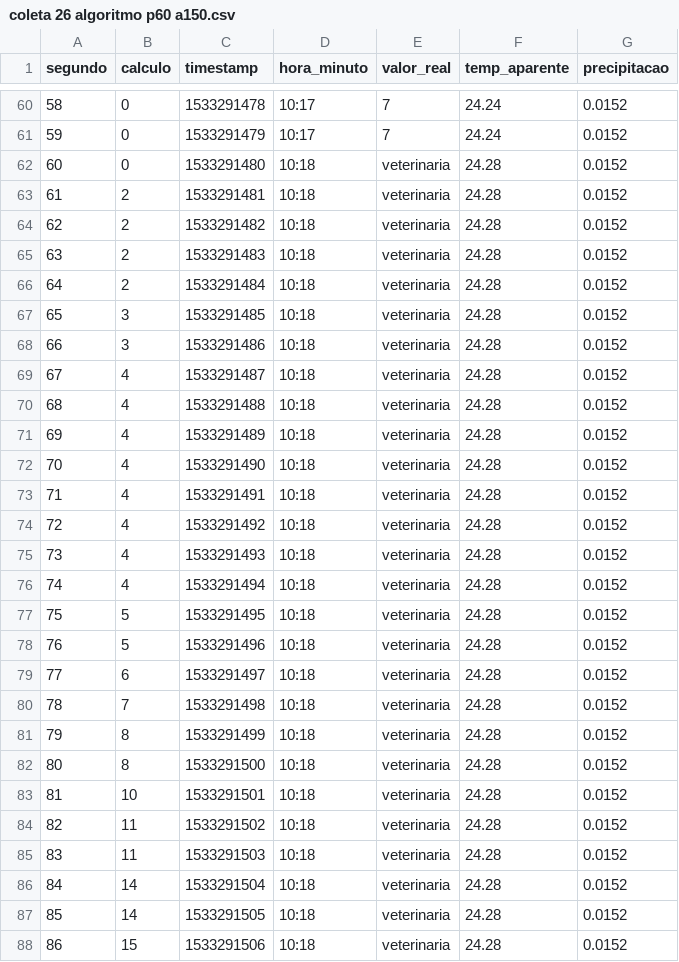
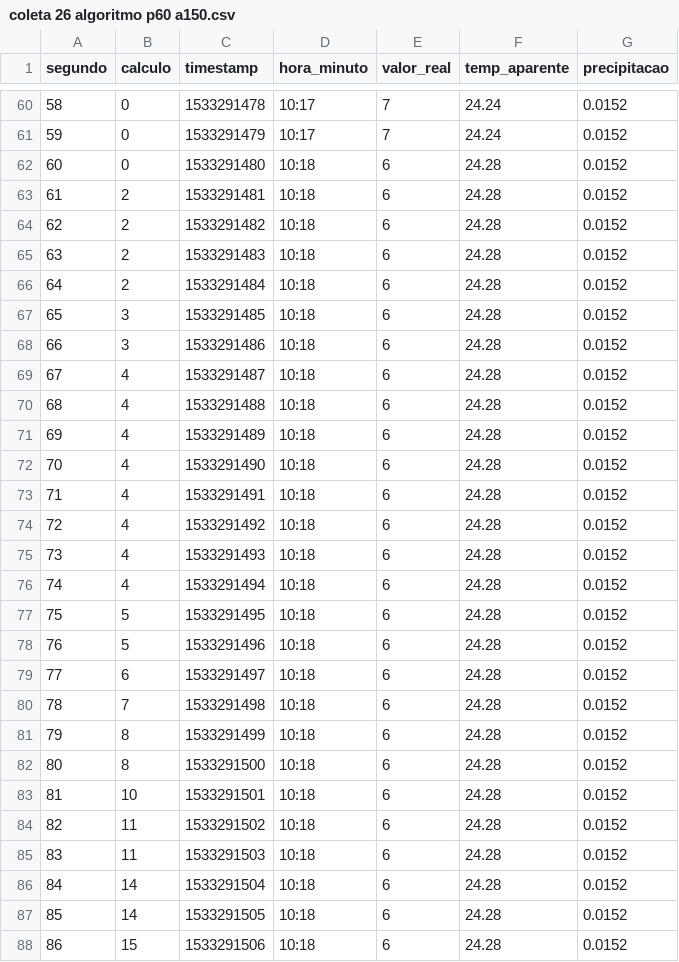
Before and after one commit to arianalima/GPSCircular, a CSV file: Coletas/csv's/coleta 26 algoritmo p60 a150.csv, drawn as a sheet; only a part is shown, gaps mark what is left out; the diff covers the shown part only.

Commit message:
concerto de bug na coleta 26 e atualização ggplot Linhas.t

```diff
--- a/Coletas/csv's/coleta 26 algoritmo p60 a150.csv
+++ b/Coletas/csv's/coleta 26 algoritmo p60 a150.csv
@@ -61,28 +61,28 @@ segundo,calculo,timestamp,hora_minuto,valor_real,temp_aparente,precipitacao
 59,0,1533291479,10:17,7,24.24,0.0152
-60,0,1533291480,10:18,veterinaria,24.28,0.0152
-61,2,1533291481,10:18,veterinaria,24.28,0.0152
-62,2,1533291482,10:18,veterinaria,24.28,0.0152
-63,2,1533291483,10:18,veterinaria,24.28,0.0152
-64,2,1533291484,10:18,veterinaria,24.28,0.0152
-65,3,1533291485,10:18,veterinaria,24.28,0.0152
-66,3,1533291486,10:18,veterinaria,24.28,0.0152
-67,4,1533291487,10:18,veterinaria,24.28,0.0152
-68,4,1533291488,10:18,veterinaria,24.28,0.0152
-69,4,1533291489,10:18,veterinaria,24.28,0.0152
-70,4,1533291490,10:18,veterinaria,24.28,0.0152
-71,4,1533291491,10:18,veterinaria,24.28,0.0152
-72,4,1533291492,10:18,veterinaria,24.28,0.0152
-73,4,1533291493,10:18,veterinaria,24.28,0.0152
-74,4,1533291494,10:18,veterinaria,24.28,0.0152
-75,5,1533291495,10:18,veterinaria,24.28,0.0152
-76,5,1533291496,10:18,veterinaria,24.28,0.0152
-77,6,1533291497,10:18,veterinaria,24.28,0.0152
-78,7,1533291498,10:18,veterinaria,24.28,0.0152
-79,8,1533291499,10:18,veterinaria,24.28,0.0152
-80,8,1533291500,10:18,veterinaria,24.28,0.0152
-81,10,1533291501,10:18,veterinaria,24.28,0.0152
-82,11,1533291502,10:18,veterinaria,24.28,0.0152
-83,11,1533291503,10:18,veterinaria,24.28,0.0152
-84,14,1533291504,10:18,veterinaria,24.28,0.0152
-85,14,1533291505,10:18,veterinaria,24.28,0.0152
-86,15,1533291506,10:18,veterinaria,24.28,0.0152
+60,0,1533291480,10:18,6,24.28,0.0152
+61,2,1533291481,10:18,6,24.28,0.0152
+62,2,1533291482,10:18,6,24.28,0.0152
+63,2,1533291483,10:18,6,24.28,0.0152
+64,2,1533291484,10:18,6,24.28,0.0152
+65,3,1533291485,10:18,6,24.28,0.0152
+66,3,1533291486,10:18,6,24.28,0.0152
+67,4,1533291487,10:18,6,24.28,0.0152
+68,4,1533291488,10:18,6,24.28,0.0152
+69,4,1533291489,10:18,6,24.28,0.0152
+70,4,1533291490,10:18,6,24.28,0.0152
+71,4,1533291491,10:18,6,24.28,0.0152
+72,4,1533291492,10:18,6,24.28,0.0152
+73,4,1533291493,10:18,6,24.28,0.0152
+74,4,1533291494,10:18,6,24.28,0.0152
+75,5,1533291495,10:18,6,24.28,0.0152
+76,5,1533291496,10:18,6,24.28,0.0152
+77,6,1533291497,10:18,6,24.28,0.0152
+78,7,1533291498,10:18,6,24.28,0.0152
+79,8,1533291499,10:18,6,24.28,0.0152
+80,8,1533291500,10:18,6,24.28,0.0152
+81,10,1533291501,10:18,6,24.28,0.0152
+82,11,1533291502,10:18,6,24.28,0.0152
+83,11,1533291503,10:18,6,24.28,0.0152
+84,14,1533291504,10:18,6,24.28,0.0152
+85,14,1533291505,10:18,6,24.28,0.0152
+86,15,1533291506,10:18,6,24.28,0.0152
```
Also changed, not shown: 33 edited cells elsewhere in this file, Coletas/csv's/coleta 26 algoritmo p60 a180.csv, Coletas/csv's/coleta 26 algoritmo p60 a90.csv, 5 other files.
